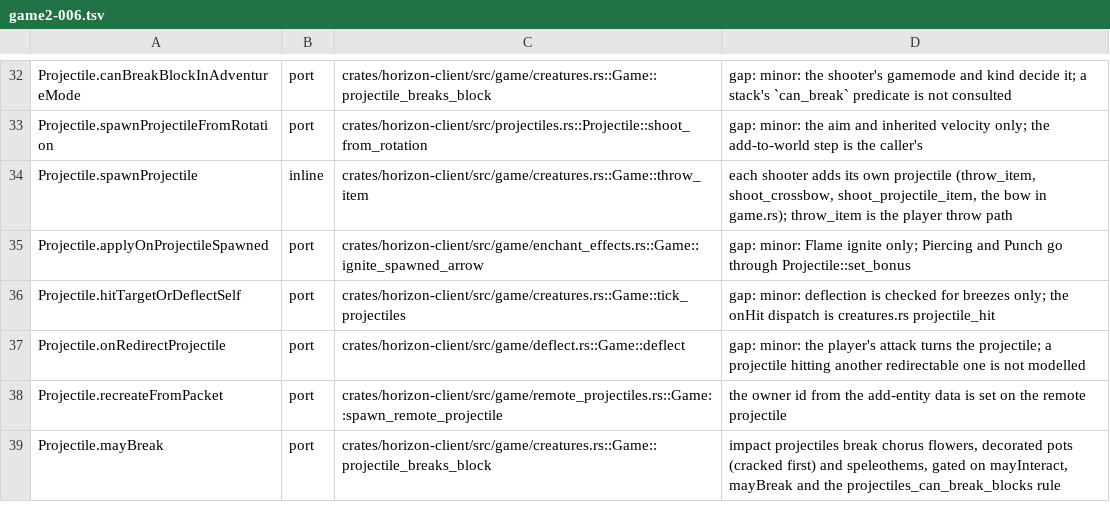
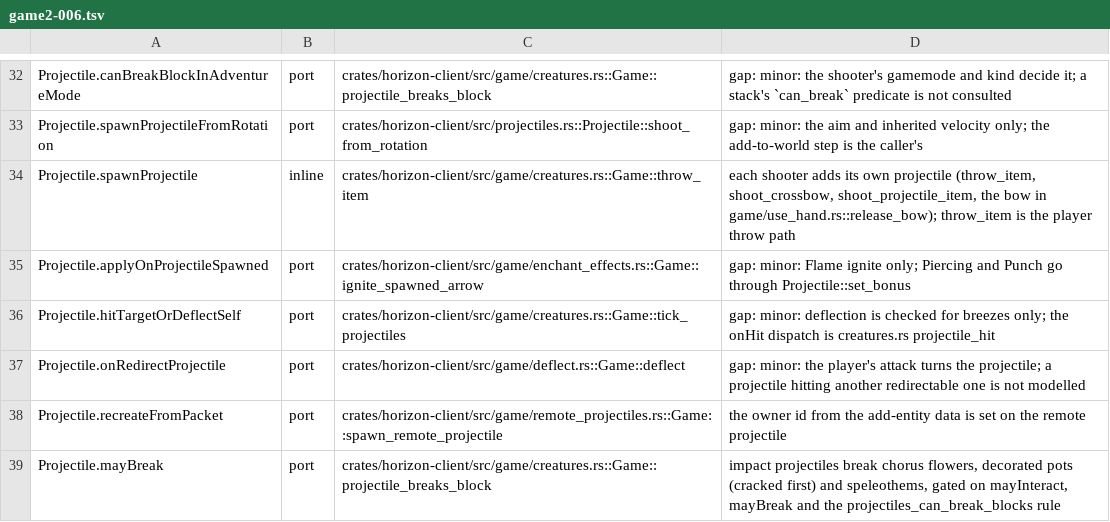
Before and after one commit to heyskylo/horizon-ios, a TSV file: tools/port_map/game2-006.tsv, drawn as a sheet; only a part is shown, gaps mark what is left out.

Commit message:
port_map: the bow shooter is release_bow in game/use_hand.rs
The row's note still said the bow was fired from game.rs. release_bow is in
game/use_hand.rs after the hand split.

```diff
--- a/tools/port_map/game2-006.tsv
+++ b/tools/port_map/game2-006.tsv
@@ -33,3 +33,3 @@ Projectile.canBreakBlockInAdventureMode	port	crates/horizon-client/src/game/crea
 Projectile.spawnProjectileFromRotation	port	crates/horizon-client/src/projectiles.rs::Projectile::shoot_from_rotation	gap: minor: the aim and inherited velocity only; the add-to-world step is the caller's
-Projectile.spawnProjectile	inline	crates/horizon-client/src/game/creatures.rs::Game::throw_item	each shooter adds its own projectile (throw_item, shoot_crossbow, shoot_projectile_item, the bow in game.rs); throw_item is the player throw path
+Projectile.spawnProjectile	inline	crates/horizon-client/src/game/creatures.rs::Game::throw_item	each shooter adds its own projectile (throw_item, shoot_crossbow, shoot_projectile_item, the bow in game/use_hand.rs::release_bow); throw_item is the player throw path
 Projectile.applyOnProjectileSpawned	port	crates/horizon-client/src/game/enchant_effects.rs::Game::ignite_spawned_arrow	gap: minor: Flame ignite only; Piercing and Punch go through Projectile::set_bonus
```
